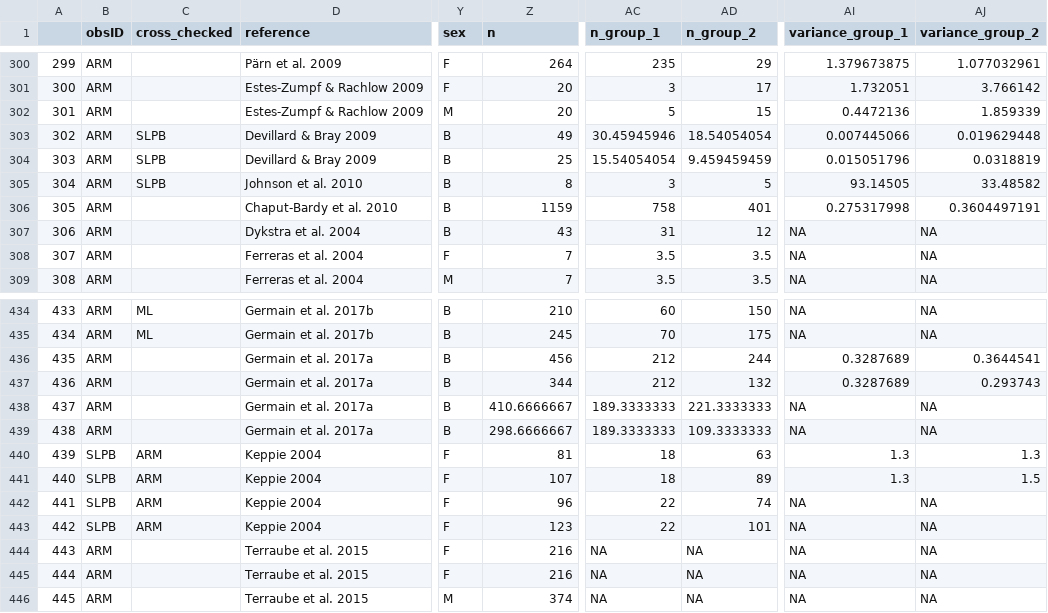
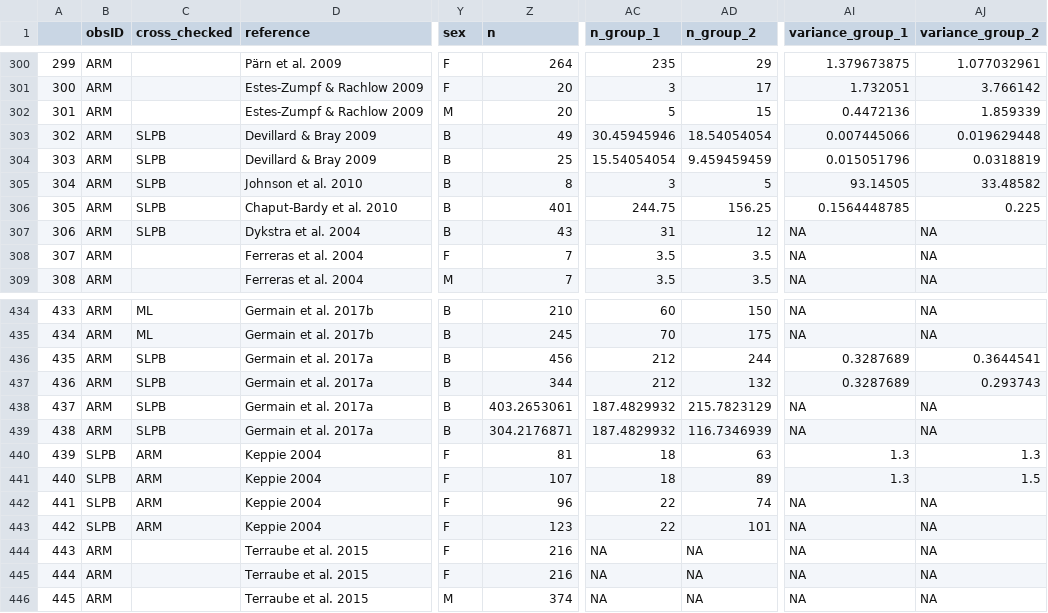
Before and after one commit to martinig/Fitness-and-dispersal-MA, a CSV file: data/clean_data.csv, drawn as a sheet; only a part is shown, gaps mark what is left out; the diff names each change by its address in the sheet, - before the commit and + after, or states it on an @@ line.

```diff
--- a/data/clean_data.csv
+++ b/data/clean_data.csv
-C306:C307 (cross_checked): (empty)
+C306:C307 (cross_checked): SLPB
-Z306 (n): 1159
+Z306 (n): 401
-AC306 (n_group_1): 758
+AC306 (n_group_1): 244.75
-AD306 (n_group_2): 401
+AD306 (n_group_2): 156.25
-AI306 (variance_group_1): 0.275317998
+AI306 (variance_group_1): 0.1564448785
-AJ306 (variance_group_2): 0.3604497191
+AJ306 (variance_group_2): 0.225
-C436:C439 (cross_checked): (empty)
+C436:C439 (cross_checked): SLPB
-Z438 (n): 410.6666667
+Z438 (n): 403.2653061
-AC438:AC439 (n_group_1): 189.3333333
+AC438:AC439 (n_group_1): 187.4829932
-AD438 (n_group_2): 221.3333333
+AD438 (n_group_2): 215.7823129
-Z439 (n): 298.6666667
+Z439 (n): 304.2176871
-AD439 (n_group_2): 109.3333333
+AD439 (n_group_2): 116.7346939
```
Also changed, not shown: data/Aim 1 - Aim 1.csv, 5 other files.
